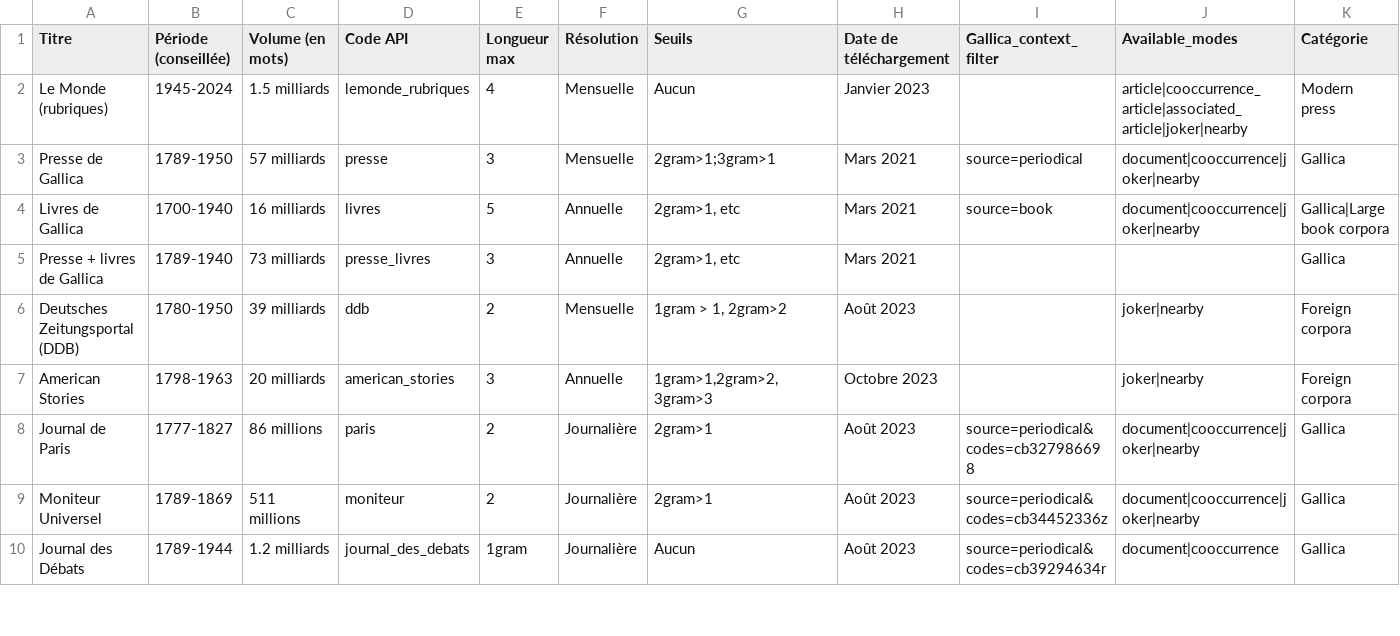
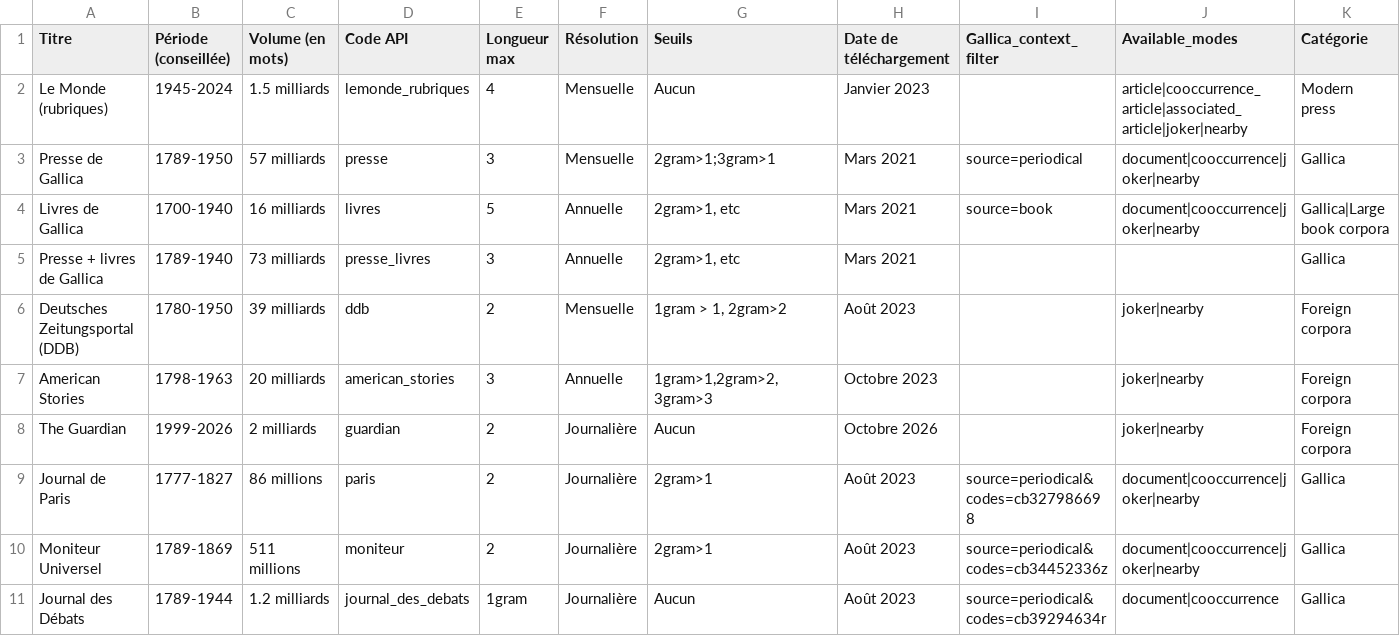
Before and after one commit to regicid/gallicagram_react, a TSV file: public/corpus.tsv, drawn as a sheet; only a part is shown; the diff names each change by its address in the sheet, - before the commit and + after, or states it on an @@ line.

```diff
--- a/public/corpus.tsv
+++ b/public/corpus.tsv
+row 8: The Guardian | 1999-2026 | 2 milliards | guardian | 2 | Journalière | Aucun | Octobre 2026 |  | joker|nearby | Foreign corpora
```
Also changed, not shown: 3 other files.
